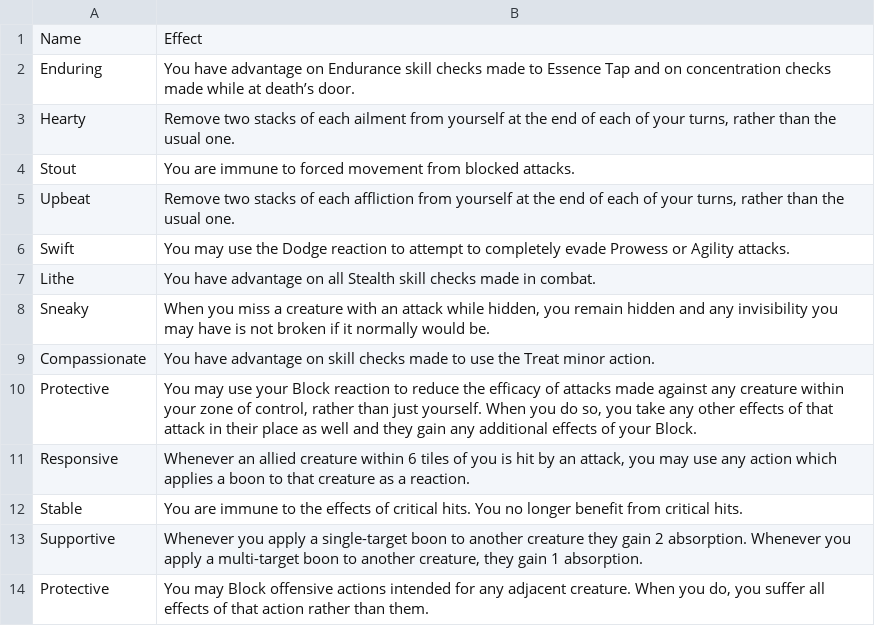
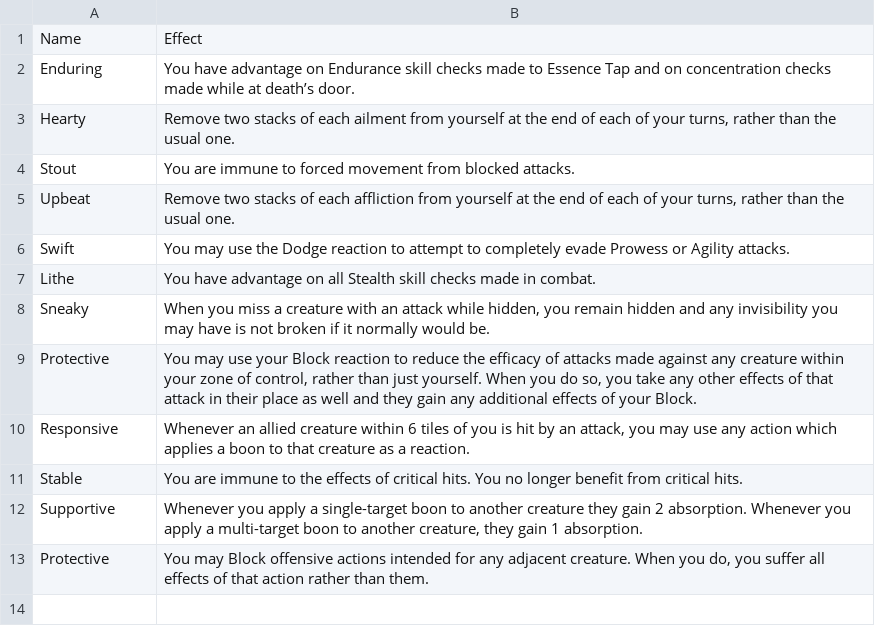
Before and after one commit to Leafwing-Studios/fonts-of-power, a CSV file: docs/src/character-options/feats/defensive-feats.csv, drawn as a sheet; the diff names each change by its address in the sheet, - before the commit and + after, or states it on an @@ line.

```diff
--- a/docs/src/character-options/feats/defensive-feats.csv
+++ b/docs/src/character-options/feats/defensive-feats.csv
-row 9: Compassionate | You have advantage on skill checks made to use the Treat minor action.
```
Also changed, not shown: docs/src/character-options/classes/bladesworn/combat_feats.csv, 4 other files.
